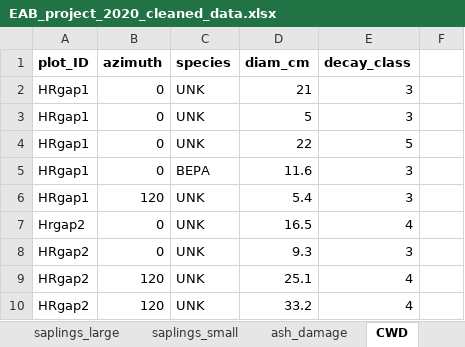
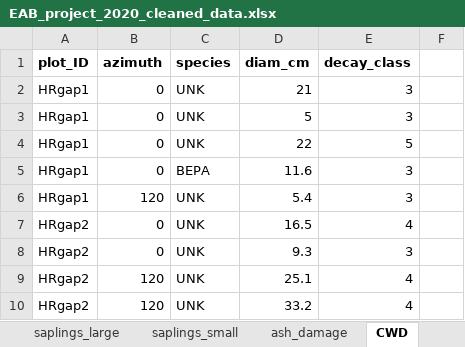
Before and after one commit to Hanusia/mastersthesis, an Excel workbook: EAB_project_2020_cleaned_data.xlsx, sheet CWD, drawn as a sheet; only a part is shown; values as stored, in another font and other column widths than the file's, no borders; the diff names each change by its address in the sheet, - before the commit and + after, or states it on an @@ line.

```diff
--- a/EAB_project_2020_cleaned_data.xlsx (sheet CWD)
+++ b/EAB_project_2020_cleaned_data.xlsx (sheet CWD)
-A7 (plot_ID): Hrgap2
+A7 (plot_ID): HRgap2
```
Also changed, not shown: 2 other files.
